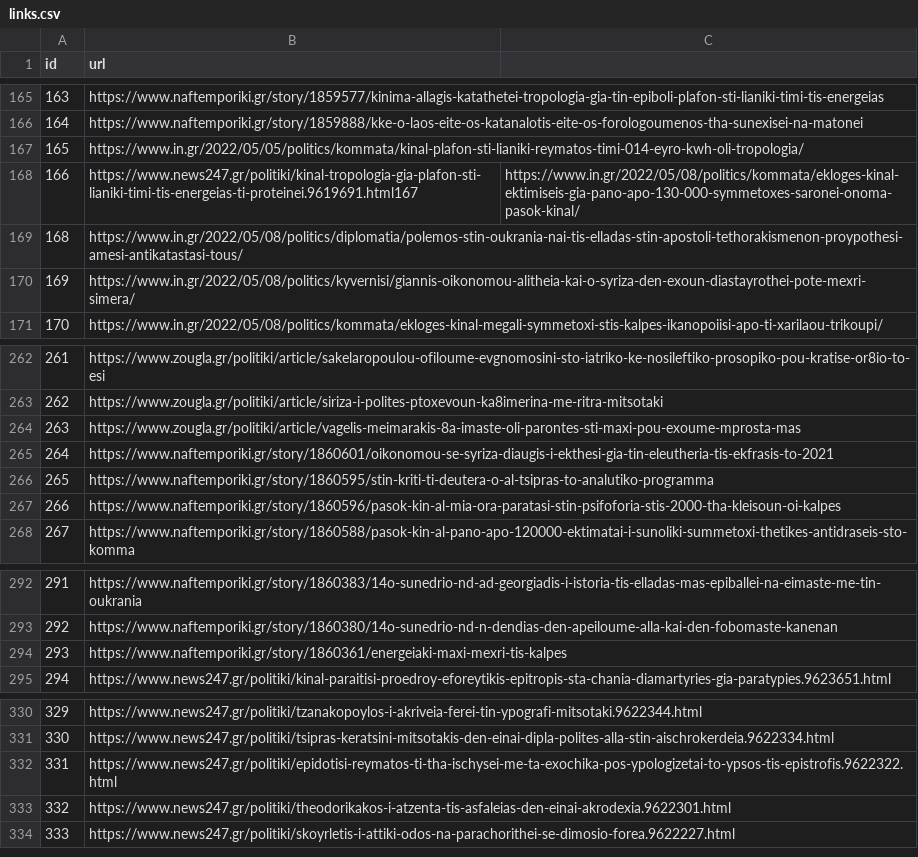
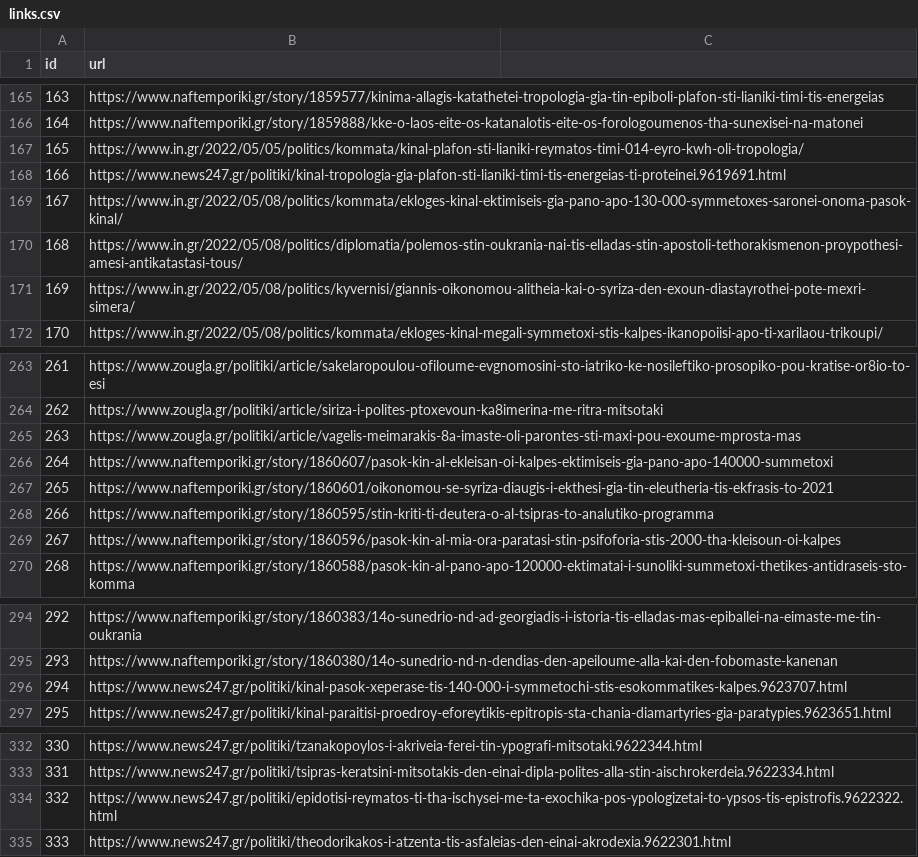
Before and after one commit to androidDev18026/ATD, a CSV file: utils/links.csv, drawn as a sheet; only a part is shown, gaps mark what is left out; removed rows and columns are numbered as before the commit, all else as after; the diff names each change by its address in the sheet, - before the commit and + after, or states it on an @@ line.

```diff
--- a/utils/links.csv
+++ b/utils/links.csv
-row 168: 166 | https://www.news247.gr/politiki/kinal-tropologia-gia-plafon-sti-lianiki-timi-tis-energeias-ti-proteinei.9619691.html167 | https://www.in.gr/2022/05/08/politics/kommata/ekloges-kinal-ektimiseis-gia-pano-apo-130-000-symmetoxes-saronei-onoma-pasok-kinal/
+row 168: 166 | https://www.news247.gr/politiki/kinal-tropologia-gia-plafon-sti-lianiki-timi-tis-energeias-ti-proteinei.9619691.html
+row 169: 167 | https://www.in.gr/2022/05/08/politics/kommata/ekloges-kinal-ektimiseis-gia-pano-apo-130-000-symmetoxes-saronei-onoma-pasok-kinal/
+row 266: 264 | https://www.naftemporiki.gr/story/1860607/pasok-kin-al-ekleisan-oi-kalpes-ektimiseis-gia-pano-apo-140000-summetoxi
@@ column A (id) renumbered between rows 267 and 335 @@
-B296 (url): https://www.naftemporiki.gr/story/1860361/energeiaki-maxi-mexri-tis-kalpes
+B296 (url): https://www.news247.gr/politiki/kinal-pasok-xeperase-tis-140-000-i-symmetochi-stis-esokommatikes-kalpes.9623707.html
-row 334: 333 | https://www.news247.gr/politiki/skoyrletis-i-attiki-odos-na-parachorithei-se-dimosio-forea.9622227.html
```
Also changed, not shown: 6 other files.
